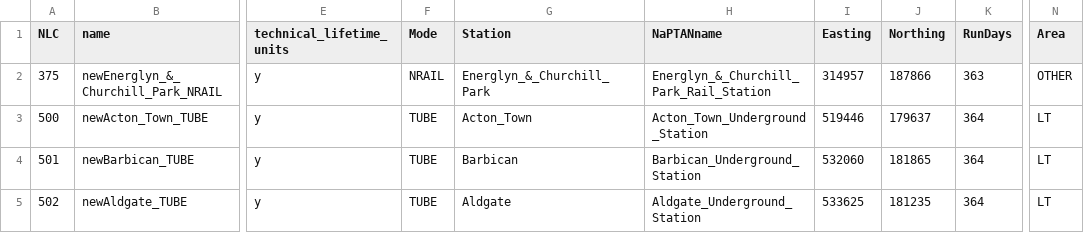
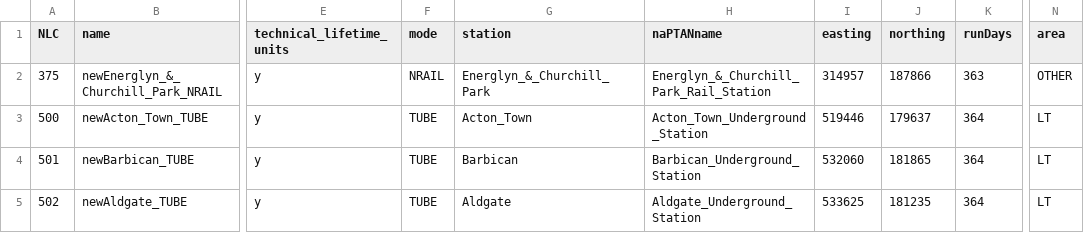
Before and after one commit to nismod/nismod2, a CSV file: data/interventions/transport_rail.csv, drawn as a sheet; only a part is shown, gaps mark what is left out; the diff names each change by its address in the sheet, - before the commit and + after, or states it on an @@ line.

Commit message:
Columns in interventions file should start with lower case letter

```diff
--- a/data/interventions/transport_rail.csv
+++ b/data/interventions/transport_rail.csv
-F1: Mode
+F1: mode
-G1: Station
+G1: station
-H1: NaPTANname
+H1: naPTANname
-I1: Easting
+I1: easting
-J1: Northing
+J1: northing
-K1: RunDays
+K1: runDays
-N1: Area
+N1: area
```
